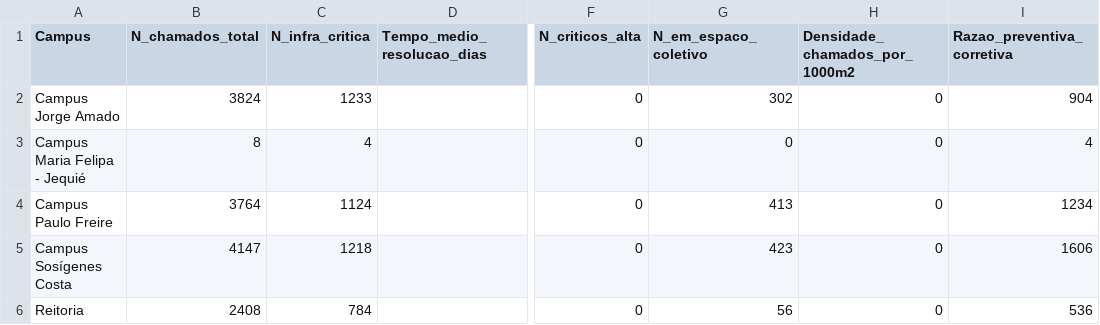
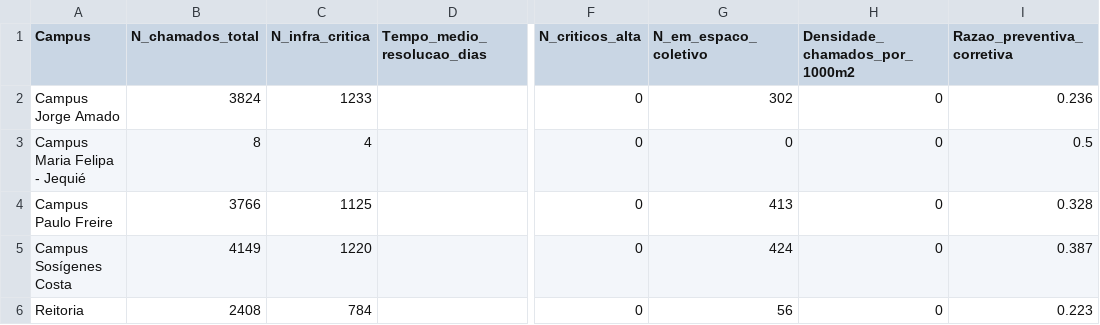
Before and after one commit to adinailson88/malha-ods-esg, a CSV file: dados_csv/indicadores_ods.csv, drawn as a sheet; only a part is shown, gaps mark what is left out; the diff names each change by its address in the sheet, - before the commit and + after, or states it on an @@ line.

```diff
--- a/dados_csv/indicadores_ods.csv
+++ b/dados_csv/indicadores_ods.csv
-I2 (Razao_preventiva_corretiva): 904
+I2 (Razao_preventiva_corretiva): 0.236
-I3 (Razao_preventiva_corretiva): 4
+I3 (Razao_preventiva_corretiva): 0.5
-B4 (N_chamados_total): 3764
+B4 (N_chamados_total): 3766
-C4 (N_infra_critica): 1124
+C4 (N_infra_critica): 1125
-I4 (Razao_preventiva_corretiva): 1234
+I4 (Razao_preventiva_corretiva): 0.328
-B5 (N_chamados_total): 4147
+B5 (N_chamados_total): 4149
-C5 (N_infra_critica): 1218
+C5 (N_infra_critica): 1220
-G5 (N_em_espaco_coletivo): 423
+G5 (N_em_espaco_coletivo): 424
-I5 (Razao_preventiva_corretiva): 1606
+I5 (Razao_preventiva_corretiva): 0.387
-I6 (Razao_preventiva_corretiva): 536
+I6 (Razao_preventiva_corretiva): 0.223
```
Also changed, not shown: 2 other files.
